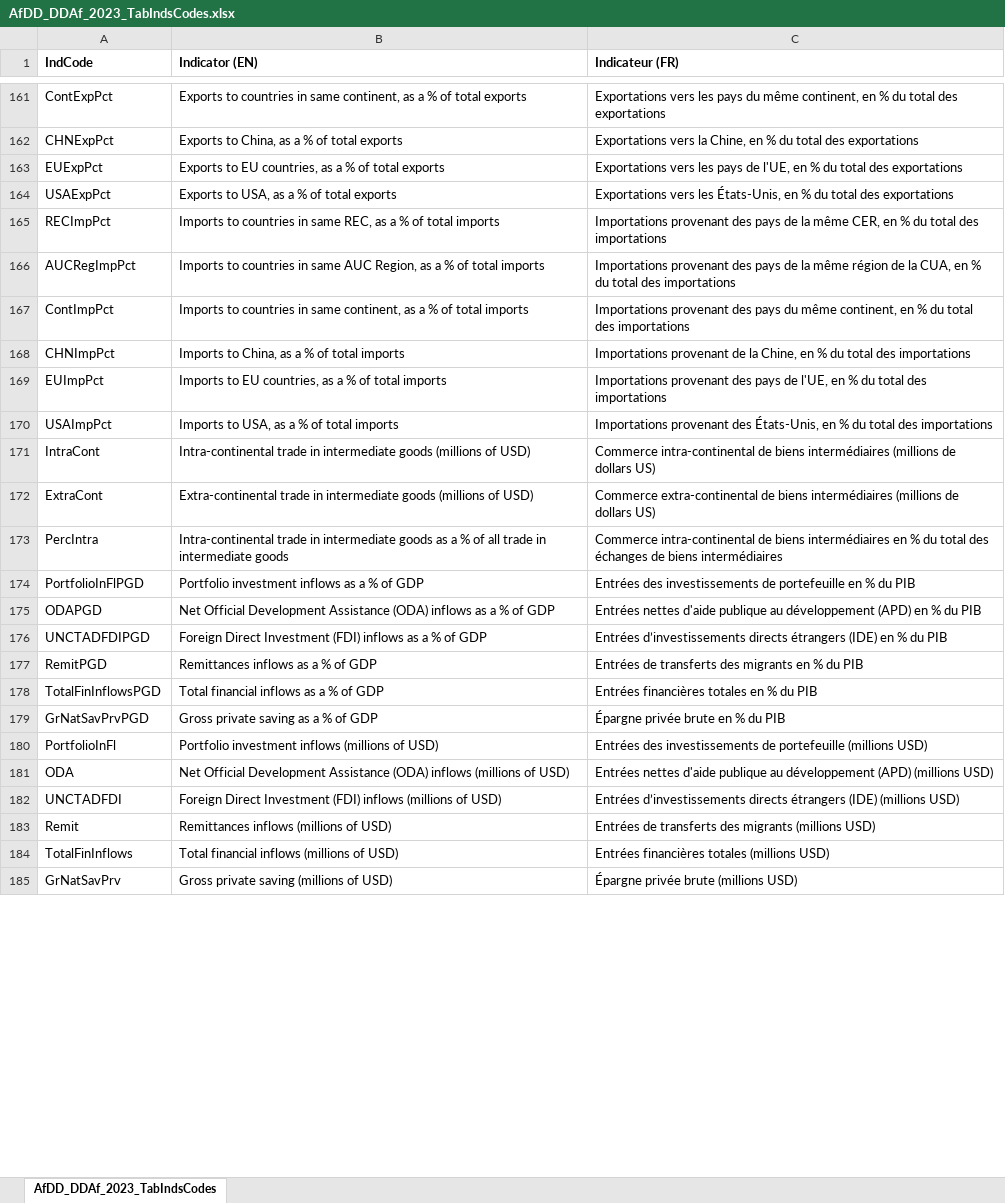
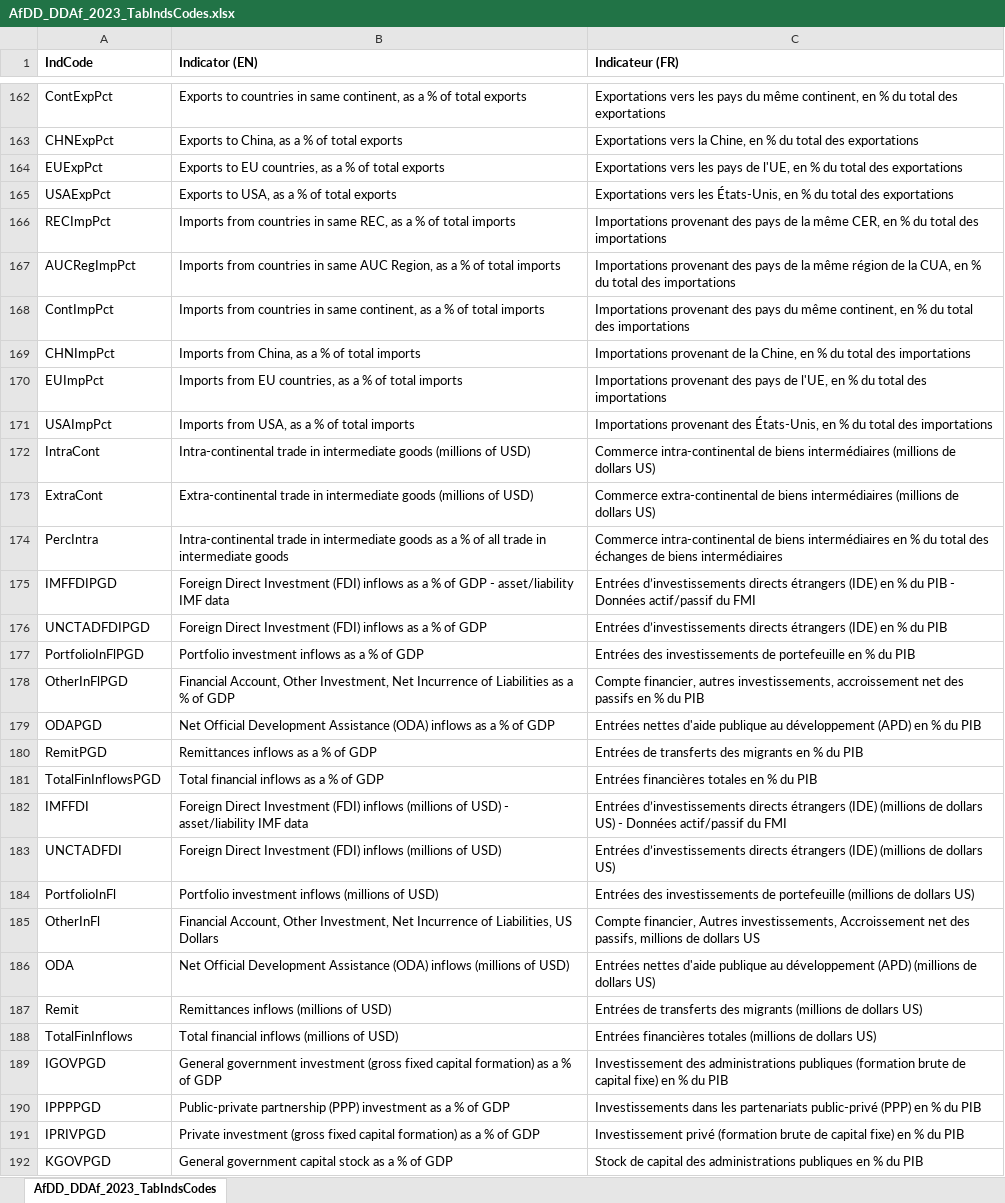
Before and after one commit to AfDDAnnex/AfDDDDAf2023, an Excel workbook: AfDD_DDAf_2023_TabIndsCodes.xlsx, sheet AfDD_DDAf_2023_TabIndsCodes, drawn as a sheet; only a part is shown, gaps mark what is left out; values as stored, in another font and other column widths than the file's, no borders; removed rows and columns are numbered as before the commit, all else as after; the diff covers the shown part only; the diff names each change by its address in the sheet, - before the commit and + after, or states it on an @@ line.

```diff
--- a/AfDD_DDAf_2023_TabIndsCodes.xlsx (sheet AfDD_DDAf_2023_TabIndsCodes)
+++ b/AfDD_DDAf_2023_TabIndsCodes.xlsx (sheet AfDD_DDAf_2023_TabIndsCodes)
-B166 (Indicator (EN)): Imports to countries in…
+B166 (Indicator (EN)): Imports from countries in…
-B167 (Indicator (EN)): Imports to countries in…
+B167 (Indicator (EN)): Imports from countries in…
-B168 (Indicator (EN)): Imports to countries in…
+B168 (Indicator (EN)): Imports from countries in…
-B169 (Indicator (EN)): Imports to China, as a % of total imports
+B169 (Indicator (EN)): Imports from China, as a % of total imports
-B170 (Indicator (EN)): Imports to EU countries,…
+B170 (Indicator (EN)): Imports from EU countries,…
-B171 (Indicator (EN)): Imports to USA, as a % of total imports
+B171 (Indicator (EN)): Imports from USA, as a % of total imports
+row 175: IMFFDIPGD | Foreign Direct Investment (FDI) inflows as a % of GDP - asset/liability IMF data | Entrées d’investissements directs étrangers (IDE) en % du PIB - Données actif/passif du FMI
+row 178: OtherInFlPGD | Financial Account, Other Investment, Net Incurrence of Liabilities as a % of GDP | Compte financier, autres investissements, accroissement net des passifs en % du PIB
-row 179: GrNatSavPrvPGD | Gross private saving as a % of GDP | Épargne privée brute en % du PIB
+row 182: IMFFDI | Foreign Direct Investment (FDI) inflows (millions of USD) - asset/liability IMF data | Entrées d’investissements directs étrangers (IDE) (millions de dollars US) - Données actif/passif du FMI
+row 183: UNCTADFDI | Foreign Direct Investment (FDI) inflows (millions of USD) | Entrées d’investissements directs étrangers (IDE) (millions de dollars US)
-C184 (Indicateur (FR)): …portefeuille (millions USD)
+C184 (Indicateur (FR)): …portefeuille (millions de dollars US)
+row 185: OtherInFl | Financial Account, Other Investment, Net Incurrence of Liabilities, US Dollars | Compte financier, Autres investissements, Accroissement net des passifs, millions de dollars US
-C186 (Indicateur (FR)): …(APD) (millions USD)
+C186 (Indicateur (FR)): …(APD) (millions de dollars US)
-row 182: UNCTADFDI | Foreign Direct Investment (FDI) inflows (millions of USD) | Entrées d’investissements directs étrangers (IDE) (millions USD)
-C187 (Indicateur (FR)): …migrants (millions USD)
+C187 (Indicateur (FR)): …migrants (millions de dollars US)
-C188 (Indicateur (FR)): …totales (millions USD)
+C188 (Indicateur (FR)): …totales (millions de dollars US)
-row 185: GrNatSavPrv | Gross private saving (millions of USD) | Épargne privée brute (millions USD)
+row 189: IGOVPGD | General government investment (gross fixed capital formation) as a % of GDP | Investissement des administrations publiques (formation brute de capital fixe) en % du PIB
+row 190: IPPPPGD | Public-private partnership (PPP) investment as a % of GDP | Investissements dans les partenariats public-privé (PPP) en % du PIB
+row 191: IPRIVPGD | Private investment (gross fixed capital formation) as a % of GDP | Investissement privé (formation brute de capital fixe) en % du PIB
+row 192: KGOVPGD | General government capital stock as a % of GDP | Stock de capital des administrations publiques en % du PIB
```
Also changed, not shown: 101 added rows, 16 removed rows, 5 moved rows and 165 edited cells elsewhere in this sheet, AfDD_DDAf_2023_CntryPaysCodes.xlsx, 1 other file.
